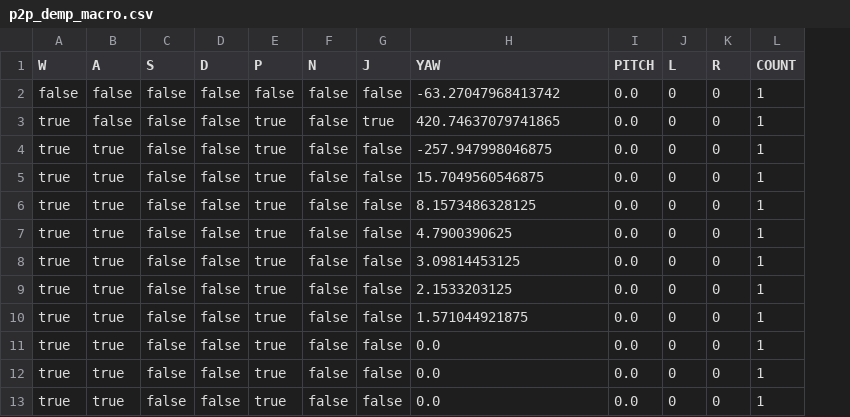
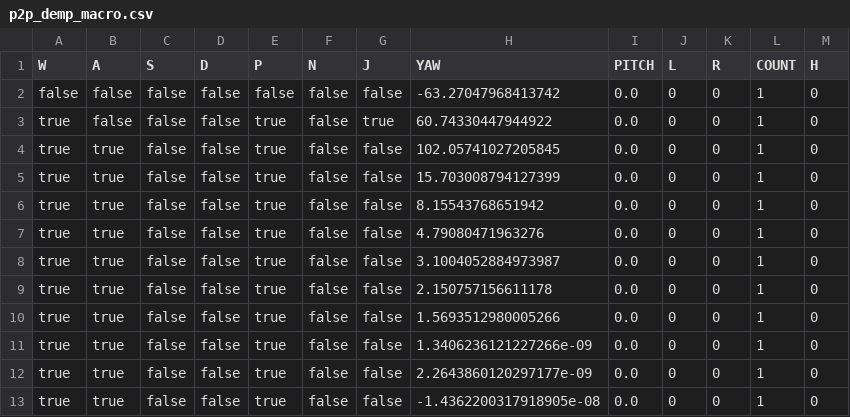
Before and after one commit to arvind-murty/WolframTAS, a CSV file: examples/p2p_demp/p2p_demp_macro.csv, drawn as a sheet; the diff names each change by its address in the sheet, - before the commit and + after, or states it on an @@ line.

```diff
--- a/examples/p2p_demp/p2p_demp_macro.csv
+++ b/examples/p2p_demp/p2p_demp_macro.csv
+column M (H), rows 2-13: all 0
-H3 (YAW): 420.74637079741865
+H3 (YAW): 60.74330447944922
-H4 (YAW): -257.947998046875
+H4 (YAW): 102.05741027205845
-H5 (YAW): 15.7049560546875
+H5 (YAW): 15.703008794127399
-H6 (YAW): 8.1573486328125
+H6 (YAW): 8.15543768651942
-H7 (YAW): 4.7900390625
+H7 (YAW): 4.79080471963276
-H8 (YAW): 3.09814453125
+H8 (YAW): 3.1004052884973987
-H9 (YAW): 2.1533203125
+H9 (YAW): 2.150757156611178
-H10 (YAW): 1.571044921875
+H10 (YAW): 1.5693512980005266
-H11 (YAW): 0.0
+H11 (YAW): 1.3406236121227266e-09
-H12 (YAW): 0.0
+H12 (YAW): 2.2643860120297177e-09
-H13 (YAW): 0.0
+H13 (YAW): -1.4362200317918905e-08
```
Also changed, not shown: examples/p2p_zero_tol_demo/p2p_zero_tol_demo_macro.csv, examples/sj11_init0_demo/sj11_init0_demo_macro.csv, 27 other files.
